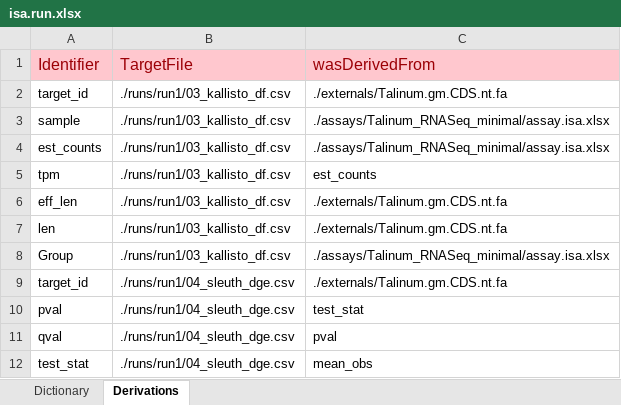
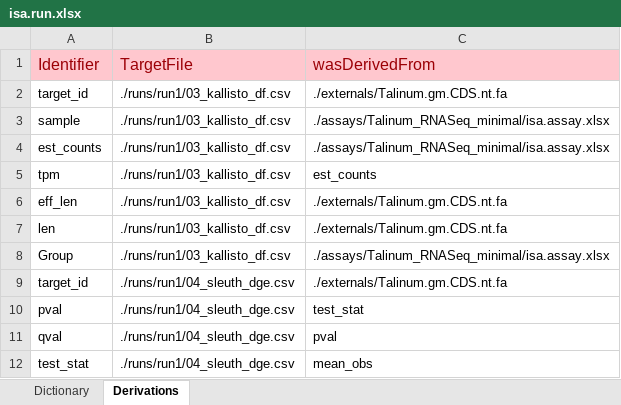
Before and after one commit to nfdi4plants/Hackathon_ARCexample_rnaseq, an Excel workbook: runs/run1/isa.run.xlsx, sheet Derivations, drawn as a sheet; only a part is shown; values as stored, in another font and other column widths than the file's, no borders; the diff names each change by its address in the sheet, - before the commit and + after, or states it on an @@ line.

Commit message:
Update isa.run.xlsx

```diff
--- a/runs/run1/isa.run.xlsx (sheet Derivations)
+++ b/runs/run1/isa.run.xlsx (sheet Derivations)
-C3:C4 (wasDerivedFrom): ./assays/Talinum_RNASeq_minimal/assay.isa.xlsx
+C3:C4 (wasDerivedFrom): ./assays/Talinum_RNASeq_minimal/isa.assay.xlsx
-C8 (wasDerivedFrom): ./assays/Talinum_RNASeq_minimal/assay.isa.xlsx
+C8 (wasDerivedFrom): ./assays/Talinum_RNASeq_minimal/isa.assay.xlsx
```
